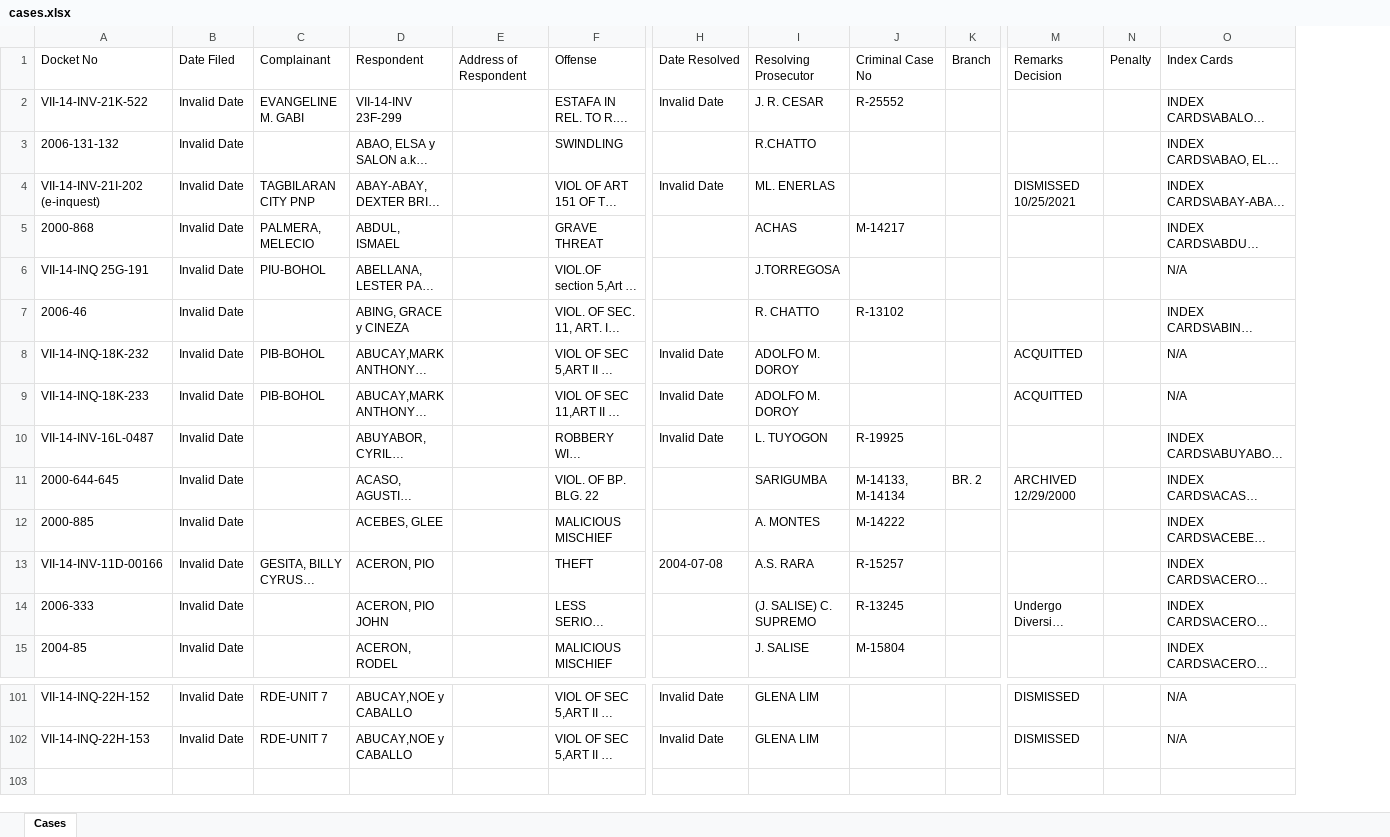
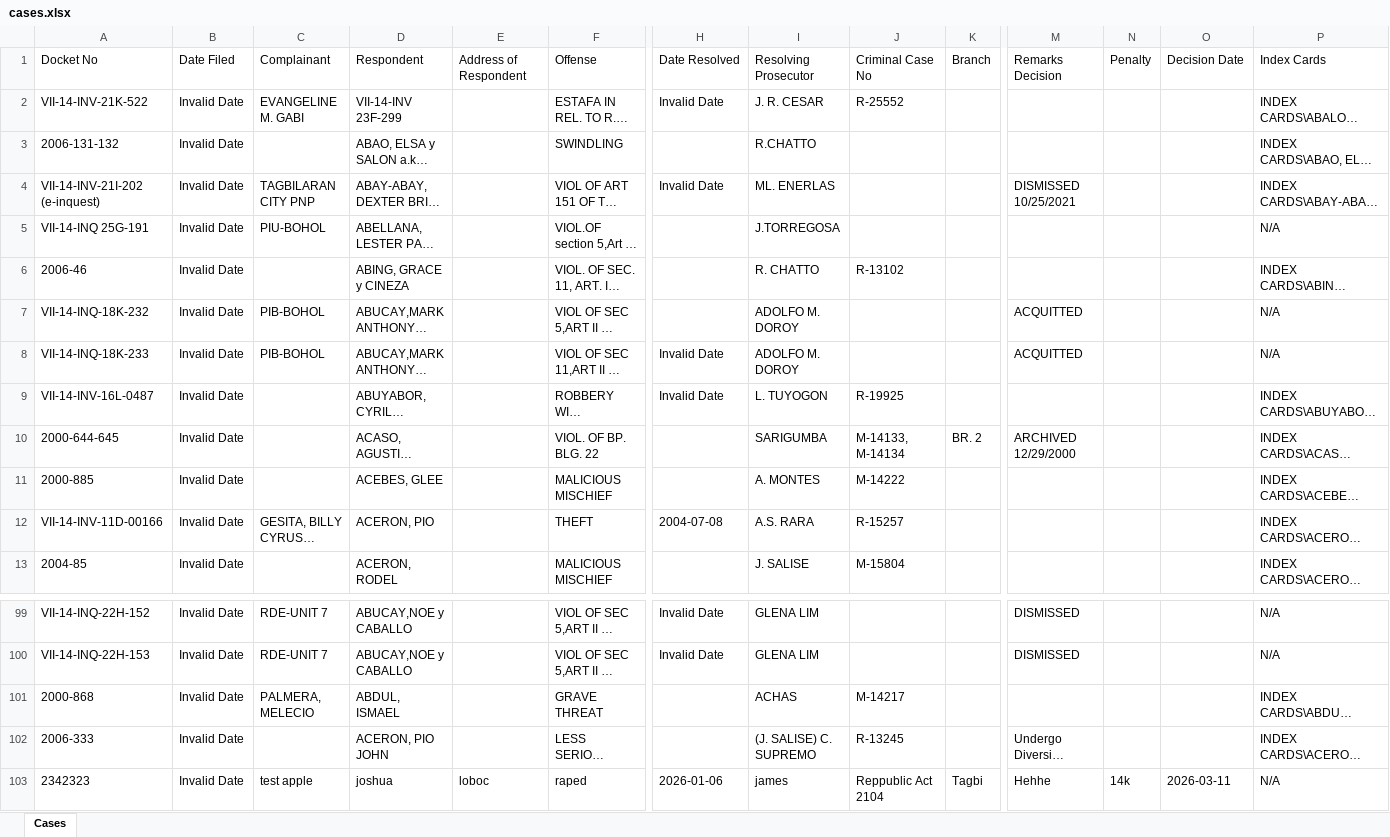
Before and after one commit to jamesa4a1/OJT-project-2026, an Excel workbook: uploads/cases.xlsx, sheet Cases, drawn as a sheet; only a part is shown, gaps mark what is left out; long unchanged cells end in …; values as stored, in another font and other column widths than the file's, no borders; addresses are those after the commit; rows hold the shown columns only; the diff names each change by its address in the sheet, - before the commit and + after, or states it on an @@ line.

```diff
--- a/uploads/cases.xlsx (sheet Cases)
+++ b/uploads/cases.xlsx (sheet Cases)
+column O, row 1: Decision Date
-H7: Invalid Date
+H7: (empty)
@@ row 5 moved to row 101: 2000-868 @@
@@ row 14 moved to row 102: 2006-333 @@
+row 103: 2342323 | Invalid Date | test apple | joshua | loboc | raped | 2026-01-06 | james | Reppublic Act 2104 | Tagbi | Hehhe | 14k | 2026-03-11 | N/A
```
Also changed, not shown: 48 other files.
